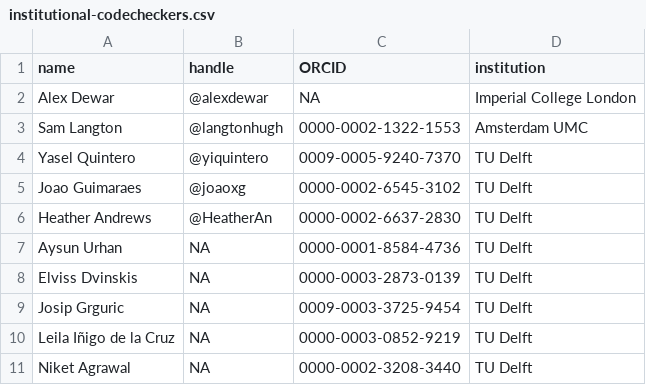
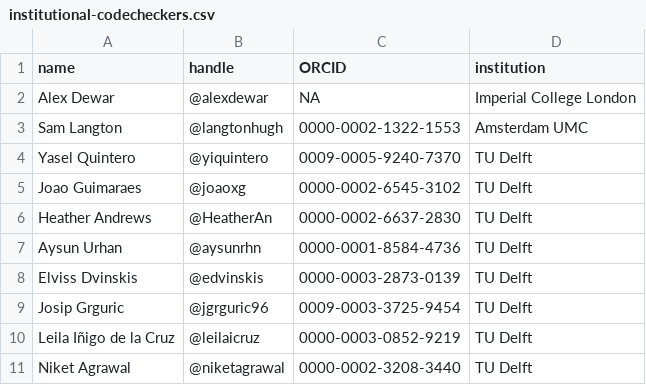
Before and after one commit to codecheckers/codecheckers, a CSV file: institutional-codecheckers.csv, drawn as a sheet.

Commit message:
add handles to institutional checkers

```diff
--- a/institutional-codecheckers.csv
+++ b/institutional-codecheckers.csv
@@ -6,6 +6,6 @@ Joao Guimaraes,@joaoxg,0000-0002-6545-3102,TU Delft
 Heather Andrews,@HeatherAn,0000-0002-6637-2830,TU Delft
-Aysun Urhan,NA,0000-0001-8584-4736,TU Delft
-Elviss Dvinskis,NA,0000-0003-2873-0139,TU Delft
-Josip Grguric,NA,0009-0003-3725-9454,TU Delft
-Leila Iñigo de la Cruz,NA,0000-0003-0852-9219,TU Delft
-Niket Agrawal,NA,0000-0002-3208-3440,TU Delft
+Aysun Urhan,@aysunrhn,0000-0001-8584-4736,TU Delft
+Elviss Dvinskis,@edvinskis,0000-0003-2873-0139,TU Delft
+Josip Grguric,@jgrguric96,0009-0003-3725-9454,TU Delft
+Leila Iñigo de la Cruz,@leilaicruz,0000-0003-0852-9219,TU Delft
+Niket Agrawal,@niketagrawal,0000-0002-3208-3440,TU Delft
```
